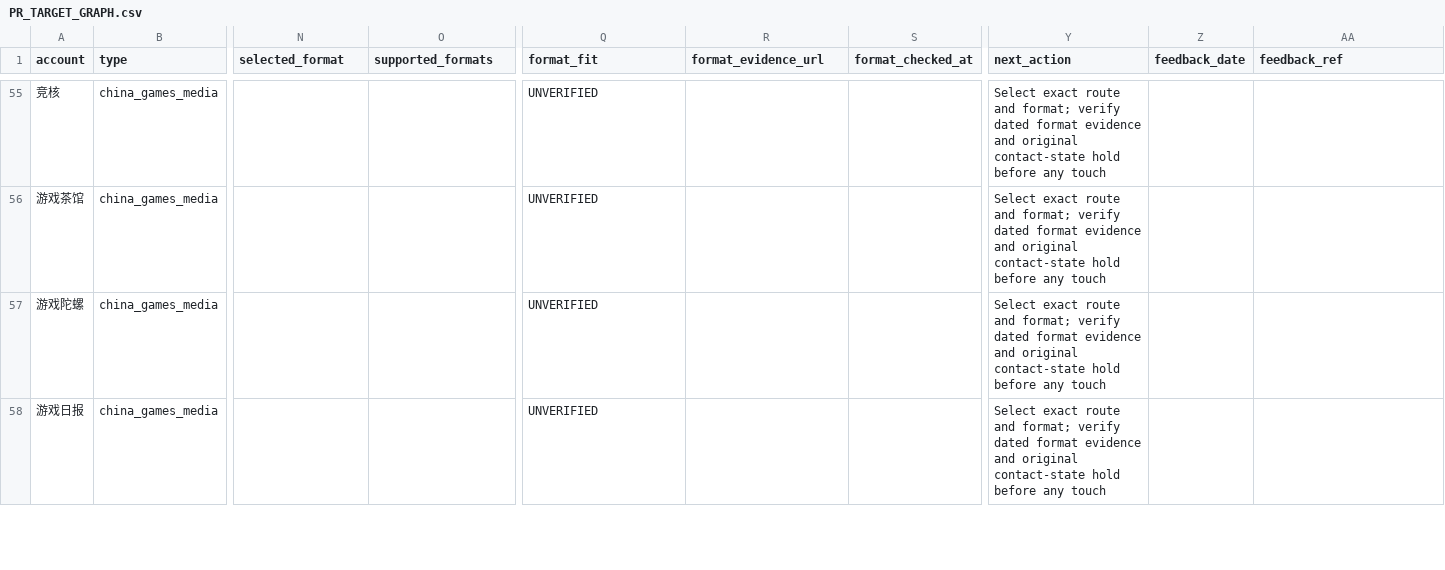
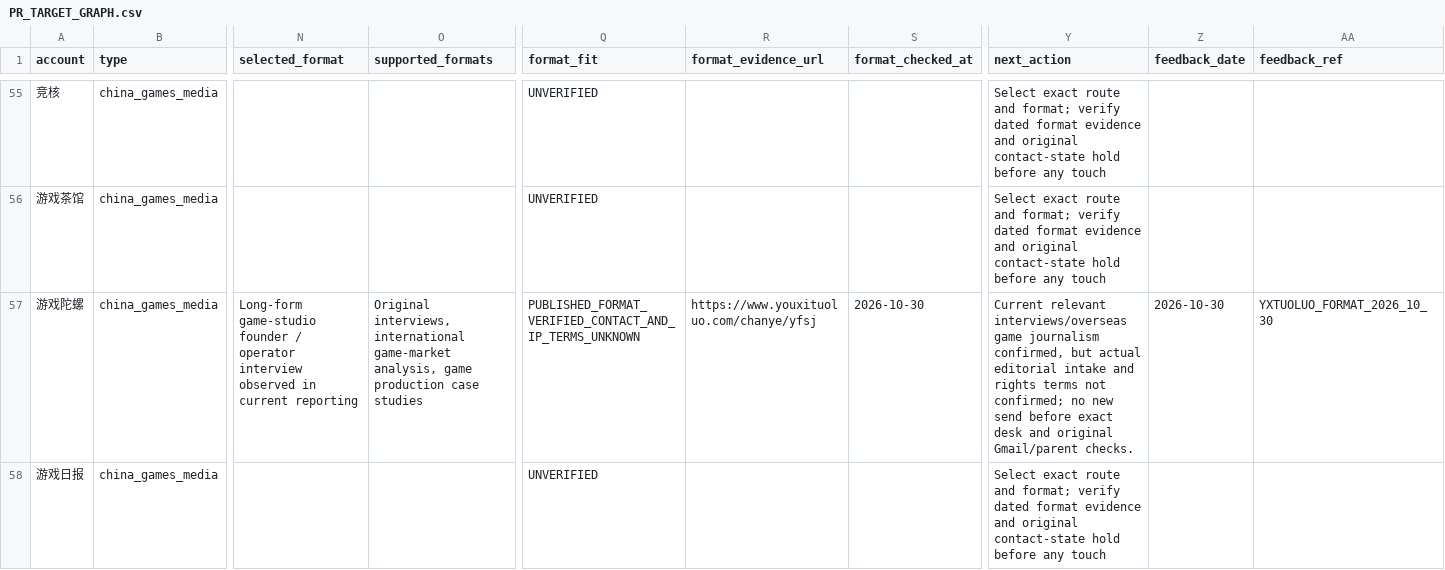
Before and after one commit to minyajing-rgb/ggc-global, a CSV file: pr/authority-engine/PR_TARGET_GRAPH.csv, drawn as a sheet; only a part is shown, gaps mark what is left out; the diff covers the shown part only; the diff names each change by its address in the sheet, - before the commit and + after, or states it on an @@ line.

Commit message:
PR 30 Oct: record MCV next-issue editorial offer; ChuApp copyright hold; MAU 2027 and Chinese media route verification

```diff
--- a/pr/authority-engine/PR_TARGET_GRAPH.csv
+++ b/pr/authority-engine/PR_TARGET_GRAPH.csv
-N57 (selected_format): (empty)
+N57 (selected_format): Long-form game-studio founder / operator interview observed in current reporting
-O57 (supported_formats): (empty)
+O57 (supported_formats): Original interviews, international game-market analysis, game production case studies
-Q57 (format_fit): UNVERIFIED
+Q57 (format_fit): PUBLISHED_FORMAT_VERIFIED_CONTACT_AND_IP_TERMS_UNKNOWN
-R57 (format_evidence_url): (empty)
+R57 (format_evidence_url): https://www.youxituoluo.com/chanye/yfsj
-S57 (format_checked_at): (empty)
+S57 (format_checked_at): 2026-10-30
-Y57 (next_action): Select exact route and format; verify dated format evidence and original contact-state hold before any touch
+Y57 (next_action): Current relevant interviews/overseas game journalism confirmed, but actual editorial intake and rights terms not confirmed; no new send before exact desk and original Gmail/parent checks.
-Z57 (feedback_date): (empty)
+Z57 (feedback_date): 2026-10-30
-AA57 (feedback_ref): (empty)
+AA57 (feedback_ref): YXTUOLUO_FORMAT_2026_10_30
```
Also changed, not shown: 33 edited cells elsewhere in this file.
